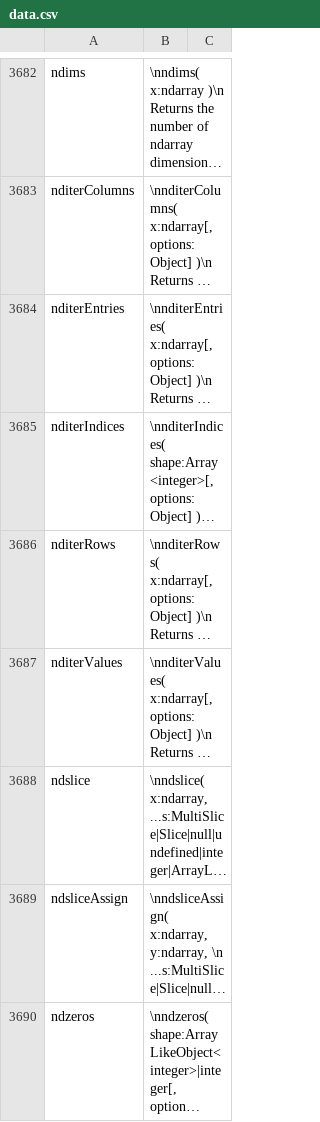
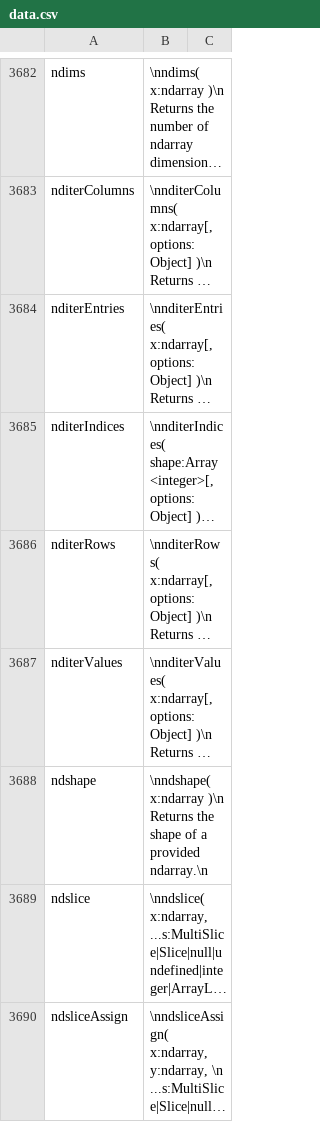
Before and after one commit to stdlib-js/repl, a CSV file: info/data/data.csv, drawn as a sheet; only a part is shown, gaps mark what is left out; the shorter side is filled out with more unchanged rows; long unchanged cells end in …; the diff names each change by its address in the sheet, - before the commit and + after, or states it on an @@ line.

```diff
--- a/info/data/data.csv
+++ b/info/data/data.csv
+row 3688: ndshape | \nndshape( x:ndarray )\n Returns the shape of a provided ndarray.\n
```
Also changed, not shown: signature/data/data.csv, typed-signature/data/data.csv, 7 other files.
